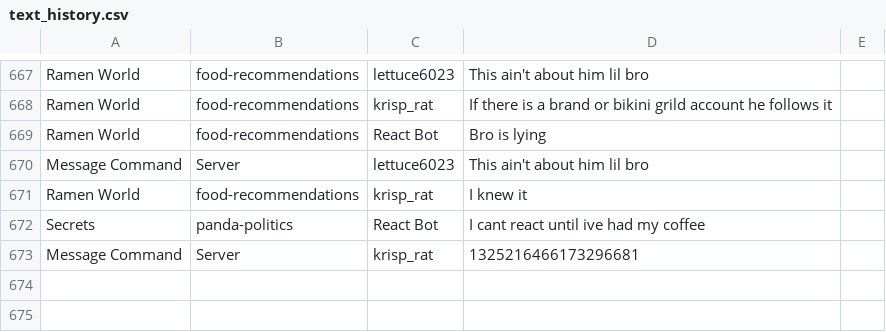
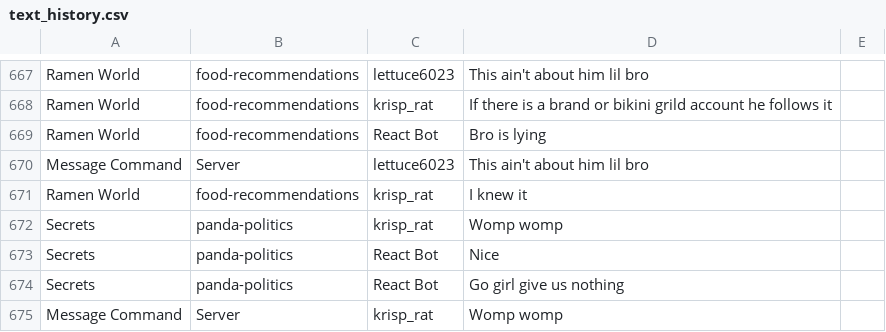
Before and after one commit to Krisp-Rat/React-Discord-Bot, a CSV file: storage/text_history.csv, drawn as a sheet; only a part is shown, gaps mark what is left out.

Commit message:
Formatted lines in react_phrases.txt

```diff
--- a/storage/text_history.csv
+++ b/storage/text_history.csv
@@ -688,3 +688,5 @@ Message Command,Server,lettuce6023,This ain't about him lil bro
 Ramen World,food-recommendations,krisp_rat,I knew it
-Secrets,panda-politics,React Bot,I cant react until ive had my coffee
-Message Command,Server,krisp_rat,1325216466173296681
+Secrets,panda-politics,krisp_rat,Womp womp
+Secrets,panda-politics,React Bot,Nice
+Secrets,panda-politics,React Bot,Go girl give us nothing
+Message Command,Server,krisp_rat,Womp womp
```
Also changed, not shown: 2 other files.
